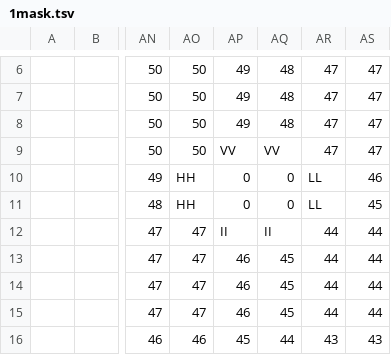
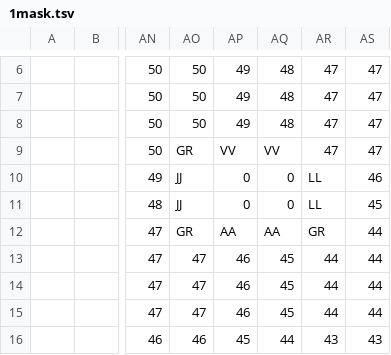
Before and after one commit to dctucker/nimarble, a TSV file: assets/levels/1mask.tsv, drawn as a sheet; only a part is shown, gaps mark what is left out; the diff covers the shown part only; the diff names each change by its address in the sheet, - before the commit and + after, or states it on an @@ line.

```diff
--- a/assets/levels/1mask.tsv
+++ b/assets/levels/1mask.tsv
-AO9: 50
+AO9: GR
-AO10:AO11: HH
+AO10:AO11: JJ
-AO12: 47
+AO12: GR
-AP12: II
+AP12: AA
-AQ12: II
+AQ12: AA
-AR12: 44
+AR12: GR
```
Also changed, not shown: 25 edited cells elsewhere in this file, 6 other files.
